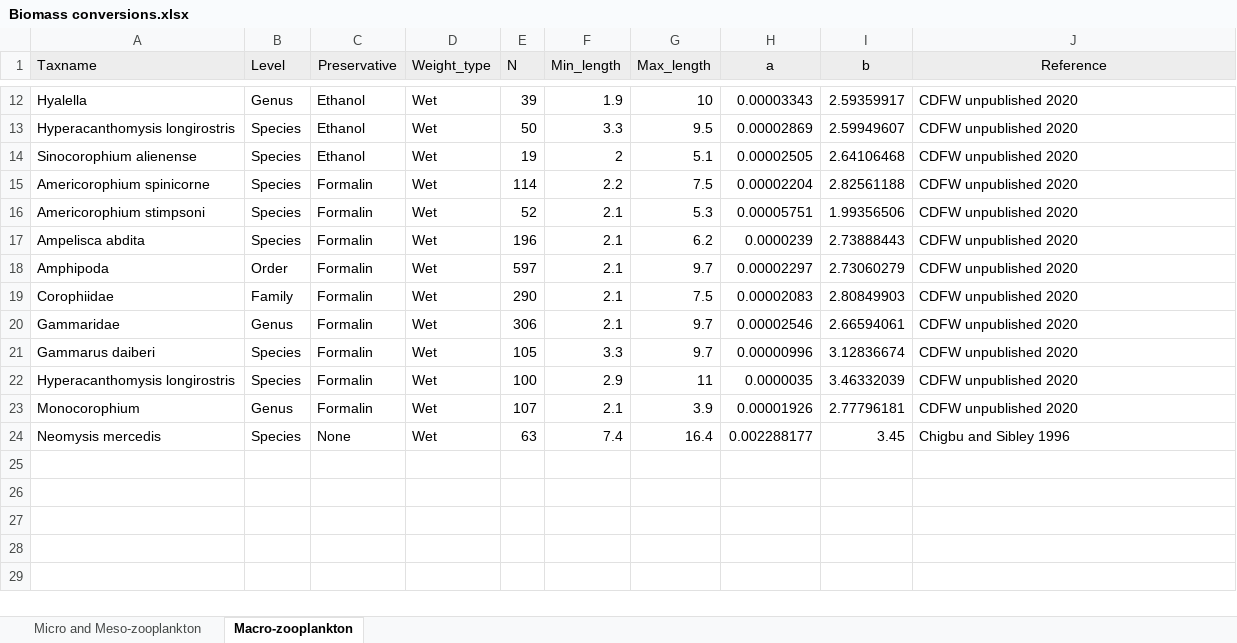
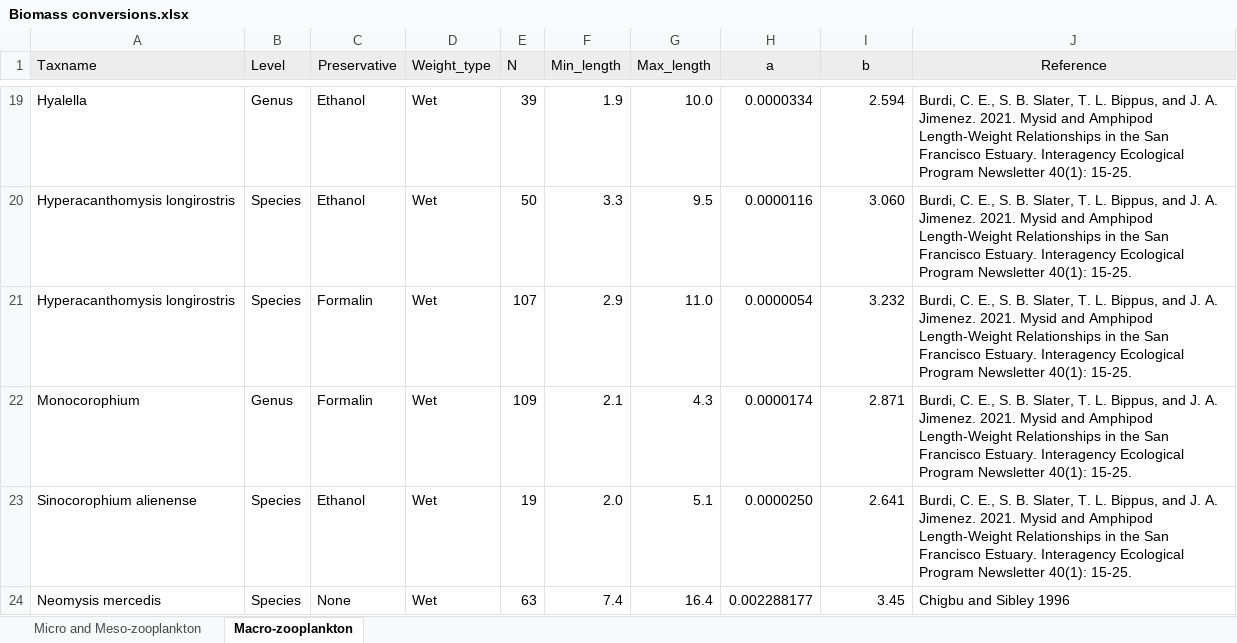
Before and after one commit to InteragencyEcologicalProgram/ZoopSynth, an Excel workbook: Data paper/Biomass conversions.xlsx, sheet Macro-zooplankton, drawn as a sheet; only a part is shown, gaps mark what is left out; values as stored, in another font and other column widths than the file's, no borders; removed rows and columns are numbered as before the commit, all else as after; the diff covers the shown part only; the diff names each change by its address in the sheet, - before the commit and + after, or states it on an @@ line.

```diff
--- a/Data paper/Biomass conversions.xlsx (sheet Macro-zooplankton)
+++ b/Data paper/Biomass conversions.xlsx (sheet Macro-zooplankton)
-G19 (Max_length): 10
+G19 (Max_length): 10.0
-H19 (a): 0.00003343
+H19 (a): 0.0000334
-I19 (b): 2.59359917
+I19 (b): 2.594
-J19:J20 (Reference): CDFW unpublished 2020
+J19:J20 (Reference): Burdi, C. E., S. B. Slater, T. L. Bippus, and J. A. Jimenez. 2021. Mysid and Amphipod Length-Weight Relationships in the San Francisco Estuary. Interagency Ecological Program Newsletter 40(1): 15-25.
-H20 (a): 0.00002869
+H20 (a): 0.0000116
-I20 (b): 2.59949607
+I20 (b): 3.060
-row 14: Sinocorophium alienense | Species | Ethanol | Wet | 19 | 2 | 5.1 | 0.00002505 | 2.64106468 | CDFW unpublished 2020
-row 15: Americorophium spinicorne | Species | Formalin | Wet | 114 | 2.2 | 7.5 | 0.00002204 | 2.82561188 | CDFW unpublished 2020
-row 16: Americorophium stimpsoni | Species | Formalin | Wet | 52 | 2.1 | 5.3 | 0.00005751 | 1.99356506 | CDFW unpublished 2020
-row 17: Ampelisca abdita | Species | Formalin | Wet | 196 | 2.1 | 6.2 | 0.0000239 | 2.73888443 | CDFW unpublished 2020
-row 18: Amphipoda | Order | Formalin | Wet | 597 | 2.1 | 9.7 | 0.00002297 | 2.73060279 | CDFW unpublished 2020
-row 19: Corophiidae | Family | Formalin | Wet | 290 | 2.1 | 7.5 | 0.00002083 | 2.80849903 | CDFW unpublished 2020
-row 20: Gammaridae | Genus | Formalin | Wet | 306 | 2.1 | 9.7 | 0.00002546 | 2.66594061 | CDFW unpublished 2020
-row 21: Gammarus daiberi | Species | Formalin | Wet | 105 | 3.3 | 9.7 | 0.00000996 | 3.12836674 | CDFW unpublished 2020
-E21 (N): 100
+E21 (N): 107
-G21 (Max_length): 11
+G21 (Max_length): 11.0
-H21 (a): 0.0000035
+H21 (a): 0.0000054
-I21 (b): 3.46332039
+I21 (b): 3.232
-J21:J22 (Reference): CDFW unpublished 2020
+J21:J22 (Reference): Burdi, C. E., S. B. Slater, T. L. Bippus, and J. A. Jimenez. 2021. Mysid and Amphipod Length-Weight Relationships in the San Francisco Estuary. Interagency Ecological Program Newsletter 40(1): 15-25.
-E22 (N): 107
+E22 (N): 109
-G22 (Max_length): 3.9
+G22 (Max_length): 4.3
-H22 (a): 0.00001926
+H22 (a): 0.0000174
-I22 (b): 2.77796181
+I22 (b): 2.871
+row 23: Sinocorophium alienense | Species | Ethanol | Wet | 19 | 2.0 | 5.1 | 0.0000250 | 2.641 | Burdi, C. E., S. B. Slater, T. L. Bippus, and J. A. Jimenez. 2021. Mysid and Amphipod Length-Weight Relationships in the San Francisco Estuary. Interagency Ecological Program Newsletter 40(1): 15-25.
```
Also changed, not shown: 7 added rows and 27 edited cells elsewhere in this sheet, sheet Micro and Meso-zooplankton.
